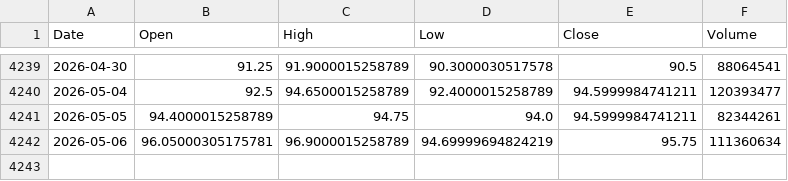
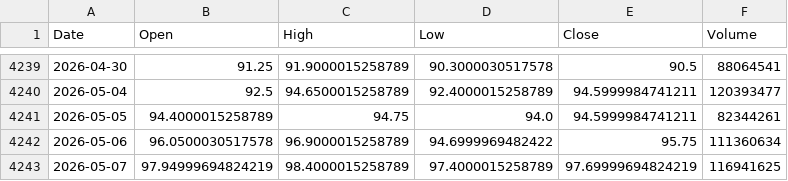
Before and after one commit to culolom/200sm-backtest, a CSV file: data/0050.TW.csv, drawn as a sheet; only a part is shown, gaps mark what is left out.

```diff
--- a/data/0050.TW.csv
+++ b/data/0050.TW.csv
@@ -4241,2 +4241,3 @@ Date,Open,High,Low,Close,Volume
 2026-05-05,94.4000015258789,94.75,94.0,94.5999984741211,82344261
-2026-05-06,96.05000305175781,96.9000015258789,94.69999694824219,95.75,111360634
+2026-05-06,96.0500030517578,96.9000015258789,94.6999969482422,95.75,111360634
+2026-05-07,97.94999694824219,98.4000015258789,97.4000015258789,97.69999694824219,116941625
```
Also changed, not shown: data/00631L.TW.csv, data/00878.TW.csv, 5 other files.
